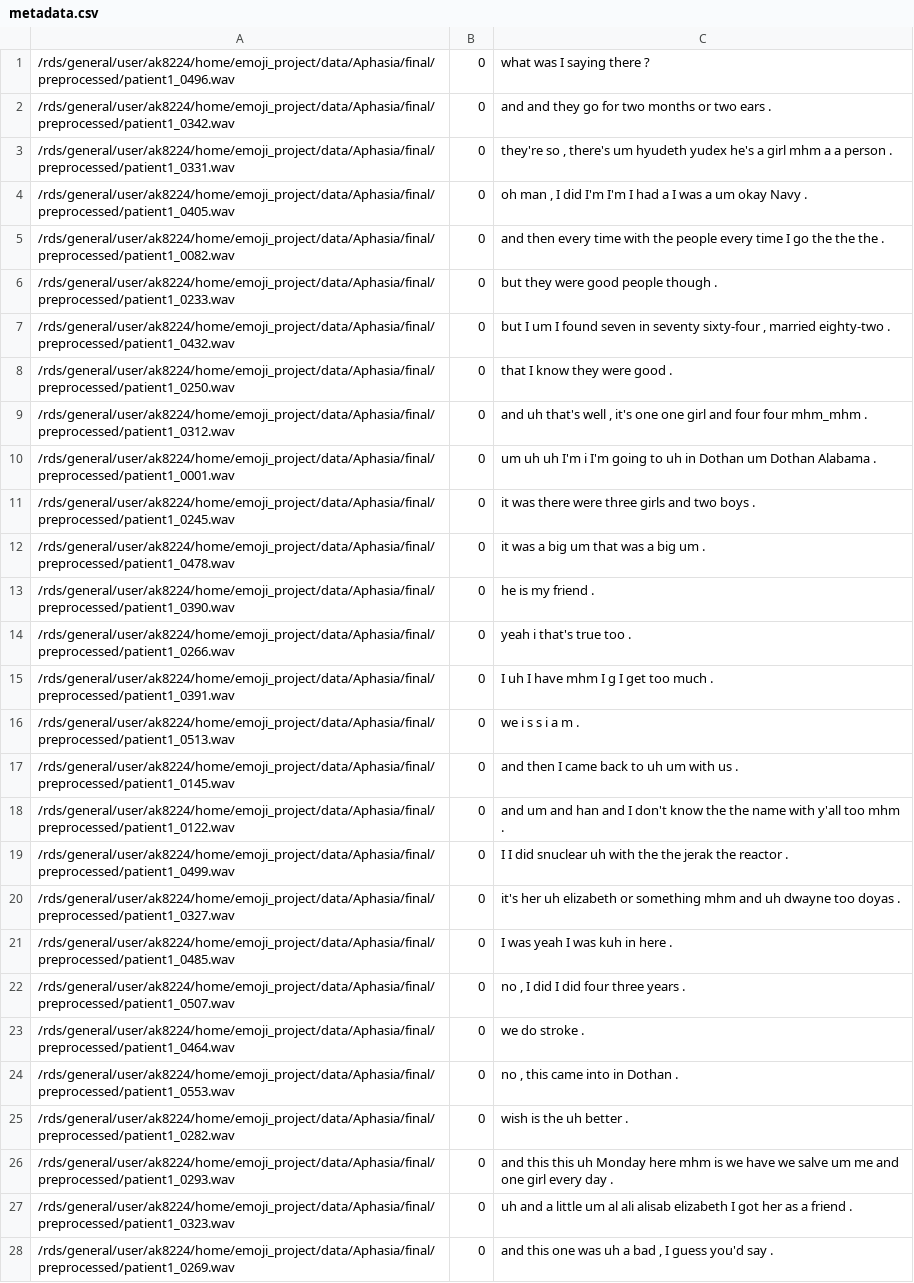
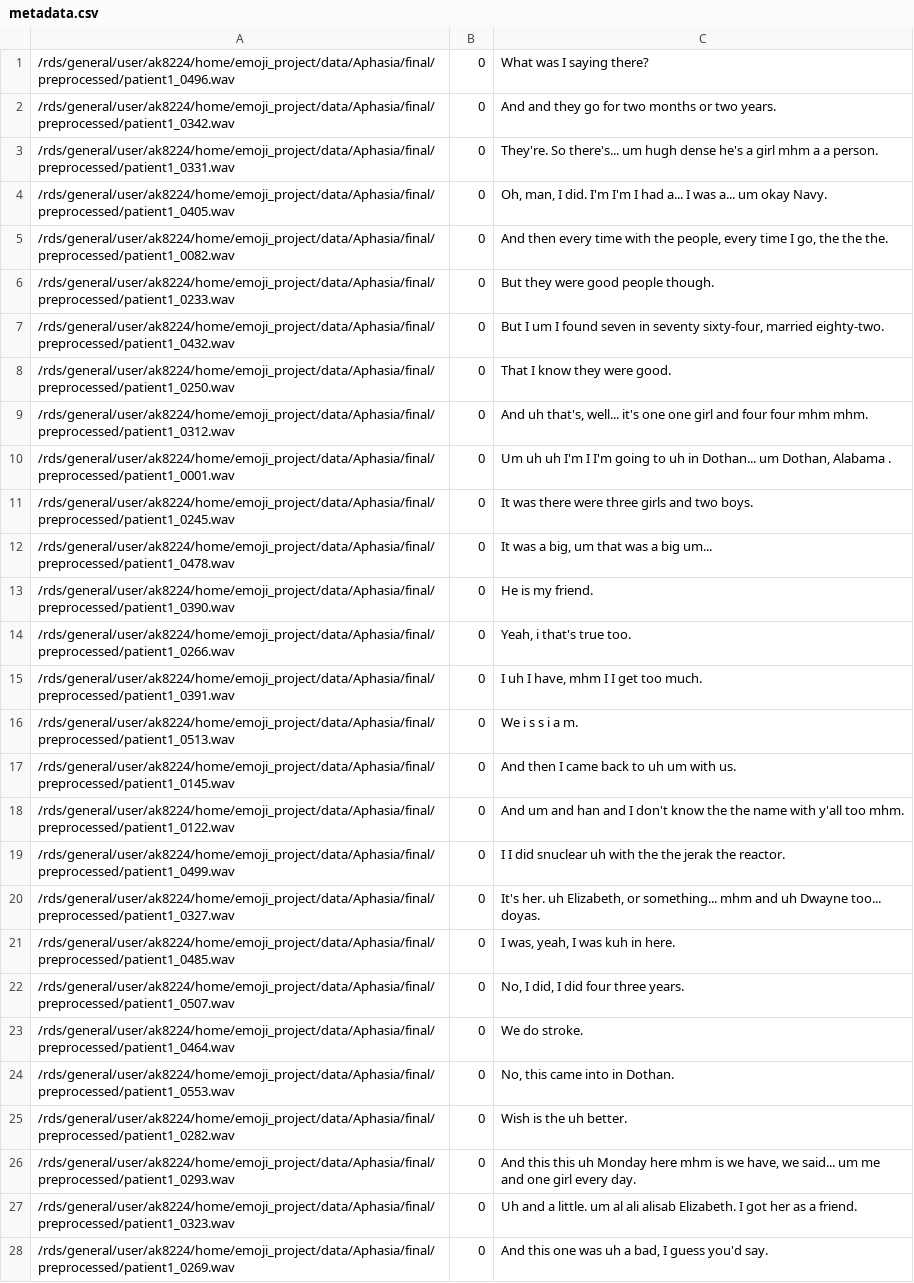
Before and after one commit to varrelkusuma/MedEmoji-TTS, a CSV file: data/aphasia/metadata.csv, drawn as a sheet; only a part is shown; the diff covers the shown part only; the diff names each change by its address in the sheet, - before the commit and + after, or states it on an @@ line.

Commit message:
completing the first full fine-tuning for aphasia

```diff
--- a/data/aphasia/metadata.csv
+++ b/data/aphasia/metadata.csv
-C1: what was I saying there ?
+C1: What was I saying there?
-C2: and and they go for two months or two ears .
+C2: And and they go for two months or two years.
-C3: they're so , there's um hyudeth yudex he's a girl mhm a a person .
+C3: They're. So there's... um hugh dense he's a girl mhm a a person.
-C4: oh man , I did I'm I'm I had a I was a um okay Navy .
+C4: Oh, man, I did. I'm I'm I had a... I was a... um okay Navy.
-C5: and then every time with the people every time I go the the the .
+C5: And then every time with the people, every time I go, the the the.
-C6: but they were good people though .
+C6: But they were good people though.
-C7: but I um I found seven in seventy sixty-four , married eighty-two .
+C7: But I um I found seven in seventy sixty-four, married eighty-two.
-C8: that I know they were good .
+C8: That I know they were good.
-C9: and uh that's well , it's one one girl and four four mhm_mhm .
+C9: And uh that's, well... it's one one girl and four four mhm mhm.
-C10: um uh uh I'm i I'm going to uh in Dothan um Dothan Alabama .
+C10: Um uh uh I'm I I'm going to uh in Dothan... um Dothan, Alabama .
-C11: it was there were three girls and two boys .
+C11: It was there were three girls and two boys.
-C12: it was a big um that was a big um .
+C12: It was a big, um that was a big um...
-C13: he is my friend .
+C13: He is my friend.
-C14: yeah i that's true too .
+C14: Yeah, i that's true too.
-C15: I uh I have mhm I g I get too much .
+C15: I uh I have, mhm I I get too much.
-C16: we i s s i a m .
+C16: We i s s i a m.
-C17: and then I came back to uh um with us .
+C17: And then I came back to uh um with us.
-C18: and um and han and I don't know the the name with y'all too mhm .
+C18: And um and han and I don't know the the name with y'all too mhm.
-C19: …jerak the reactor .
+C19: …jerak the reactor.
-C20: it's her uh elizabeth or something mhm and uh dwayne too doyas .
+C20: It's her. uh Elizabeth, or something... mhm and uh Dwayne too... doyas.
-C21: I was yeah I was kuh in here .
+C21: I was, yeah, I was kuh in here.
-C22: no , I did I did four three years .
+C22: No, I did, I did four three years.
-C23: we do stroke .
+C23: We do stroke.
-C24: no , this came into in Dothan .
+C24: No, this came into in Dothan.
-C25: wish is the uh better .
+C25: Wish is the uh better.
-C26: and this this uh Monday here mhm is we have we salve um me and one girl every day .
+C26: And this this uh Monday here mhm is we have, we said... um me and one girl every day.
-C27: uh and a little um al ali alisab elizabeth I got her as a friend .
+C27: Uh and a little. um al ali alisab Elizabeth. I got her as a friend.
-C28: and this one was uh a bad , I guess you'd say .
+C28: And this one was uh a bad, I guess you'd say.
```
Also changed, not shown: 71 edited cells elsewhere in this file, 10 other files.
